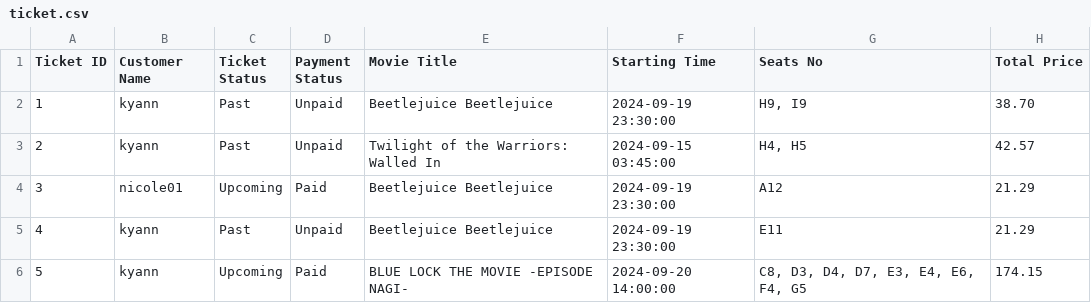
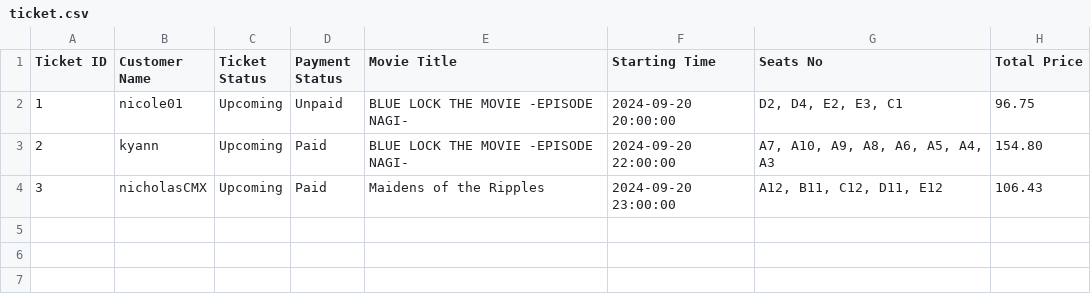
Before and after one commit to yii-meow/CinemaManagementSystem, a CSV file: app/Export/CSV/ticket.csv, drawn as a sheet.

```diff
--- a/app/Export/CSV/ticket.csv
+++ b/app/Export/CSV/ticket.csv
@@ -1,6 +1,4 @@
 "Ticket ID","Customer Name","Ticket Status","Payment Status","Movie Title","Starting Time","Seats No","Total Price"
-1,kyann,Past,Unpaid,"Beetlejuice Beetlejuice","2024-09-19 23:30:00","H9, I9",38.70
-2,kyann,Past,Unpaid,"Twilight of the Warriors: Walled In","2024-09-15 03:45:00","H4, H5",42.57
-3,nicole01,Upcoming,Paid,"Beetlejuice Beetlejuice","2024-09-19 23:30:00",A12,21.29
-4,kyann,Past,Unpaid,"Beetlejuice Beetlejuice","2024-09-19 23:30:00",E11,21.29
-5,kyann,Upcoming,Paid,"BLUE LOCK THE MOVIE -EPISODE NAGI-","2024-09-20 14:00:00","C8, D3, D4, D7, E3, E4, E6, F4, G5",174.15
+1,nicole01,Upcoming,Unpaid,"BLUE LOCK THE MOVIE -EPISODE NAGI-","2024-09-20 20:00:00","D2, D4, E2, E3, C1",96.75
+2,kyann,Upcoming,Paid,"BLUE LOCK THE MOVIE -EPISODE NAGI-","2024-09-20 22:00:00","A7, A10, A9, A8, A6, A5, A4, A3",154.80
+3,nicholasCMX,Upcoming,Paid,"Maidens of the Ripples","2024-09-20 23:00:00","A12, B11, C12, D11, E12",106.43
```
Also changed, not shown: 5 other files.
